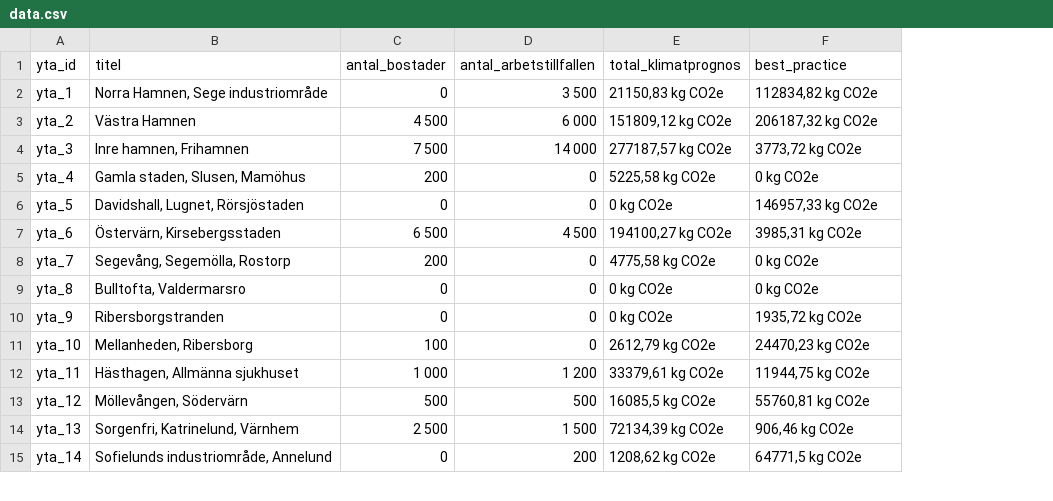
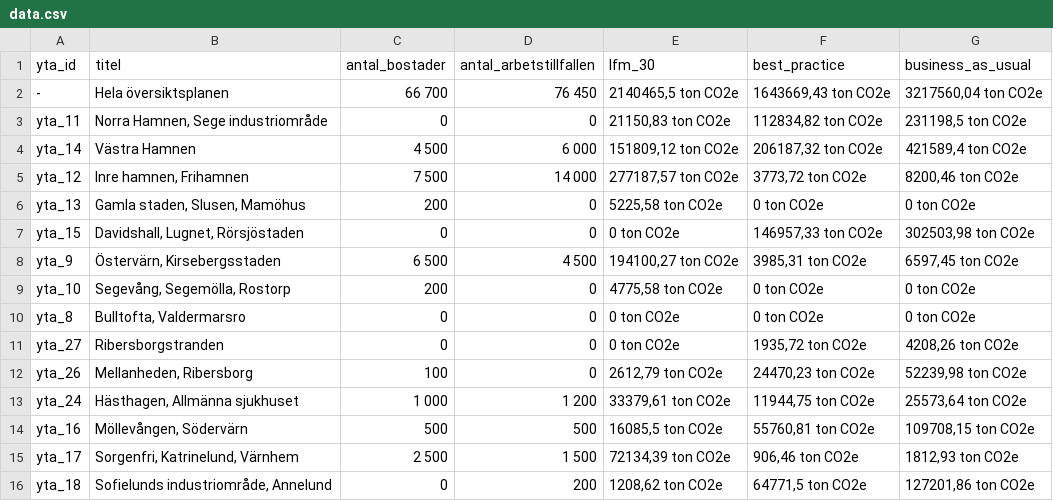
Before and after one commit to savscode/malmomap, a CSV file: data.csv, drawn as a sheet; only a part is shown; removed rows and columns are numbered as before the commit, all else as after; the diff covers the shown part only; the diff names each change by its address in the sheet, - before the commit and + after, or states it on an @@ line.

Commit message:
Modify data.csv to add new CO2e columns
Updated data structure in data.csv to include new columns for lfm_30, business_as_usual, and adjusted CO2e values.

```diff
--- a/data.csv
+++ b/data.csv
-column E (total_klimatprognos), rows 2-15: 21150,83 kg CO2e | 151809,12 kg CO2e | 277187,57 kg CO2e | 5225,58 kg CO2e | 0 kg CO2e | 194100,27 kg CO2e | 4775,58 kg CO2e | 0 kg CO2e | 0 kg CO2e | 2612,79 kg CO2e | 33379,61 kg CO2e | 16085,5 kg CO2e | 72134,39 kg CO2e | 1208,62 kg CO2e
+column E (lfm_30), rows 3-16: 21150,83 ton CO2e | 151809,12 ton CO2e | 277187,57 ton CO2e | 5225,58 ton CO2e | 0 ton CO2e | 194100,27 ton CO2e | 4775,58 ton CO2e | 0 ton CO2e | 0 ton CO2e | 2612,79 ton CO2e | 33379,61 ton CO2e | 16085,5 ton CO2e | 72134,39 ton CO2e | 1208,62 ton CO2e
+column G (business_as_usual), rows 3-16: 231198,5 ton CO2e | 421589,4 ton CO2e | 8200,46 ton CO2e | 0 ton CO2e | 302503,98 ton CO2e | 6597,45 ton CO2e | 0 ton CO2e | 0 ton CO2e | 4208,26 ton CO2e | 52239,98 ton CO2e | 25573,64 ton CO2e | 109708,15 ton CO2e | 1812,93 ton CO2e | 127201,86 ton CO2e
+row 2: - | Hela översiktsplanen | 66 700 | 76 450 | 2140465,5 ton CO2e | 1643669,43 ton CO2e | 3217560,04 ton CO2e
-A3 (yta_id): yta_1
+A3 (yta_id): yta_11
-D3 (antal_arbetstillfallen): 3 500
+D3 (antal_arbetstillfallen): 0
-F3 (best_practice): 112834,82 kg CO2e
+F3 (best_practice): 112834,82 ton CO2e
-A4 (yta_id): yta_2
+A4 (yta_id): yta_14
-F4 (best_practice): 206187,32 kg CO2e
+F4 (best_practice): 206187,32 ton CO2e
-A5 (yta_id): yta_3
+A5 (yta_id): yta_12
-F5 (best_practice): 3773,72 kg CO2e
+F5 (best_practice): 3773,72 ton CO2e
-A6 (yta_id): yta_4
+A6 (yta_id): yta_13
-F6 (best_practice): 0 kg CO2e
+F6 (best_practice): 0 ton CO2e
-A7 (yta_id): yta_5
+A7 (yta_id): yta_15
-F7 (best_practice): 146957,33 kg CO2e
+F7 (best_practice): 146957,33 ton CO2e
-A8 (yta_id): yta_6
+A8 (yta_id): yta_9
-F8 (best_practice): 3985,31 kg CO2e
+F8 (best_practice): 3985,31 ton CO2e
-A9 (yta_id): yta_7
+A9 (yta_id): yta_10
-F9:F10 (best_practice): 0 kg CO2e
+F9:F10 (best_practice): 0 ton CO2e
-A11 (yta_id): yta_9
+A11 (yta_id): yta_27
-F11 (best_practice): 1935,72 kg CO2e
+F11 (best_practice): 1935,72 ton CO2e
-A12 (yta_id): yta_10
+A12 (yta_id): yta_26
-F12 (best_practice): 24470,23 kg CO2e
+F12 (best_practice): 24470,23 ton CO2e
-A13 (yta_id): yta_11
+A13 (yta_id): yta_24
-F13 (best_practice): 11944,75 kg CO2e
+F13 (best_practice): 11944,75 ton CO2e
-A14 (yta_id): yta_12
+A14 (yta_id): yta_16
-F14 (best_practice): 55760,81 kg CO2e
+F14 (best_practice): 55760,81 ton CO2e
-A15 (yta_id): yta_13
+A15 (yta_id): yta_17
-F15 (best_practice): 906,46 kg CO2e
+F15 (best_practice): 906,46 ton CO2e
-A16 (yta_id): yta_14
+A16 (yta_id): yta_18
-F16 (best_practice): 64771,5 kg CO2e
+F16 (best_practice): 64771,5 ton CO2e
```
Also changed, not shown: 57 edited cells elsewhere in this file.
